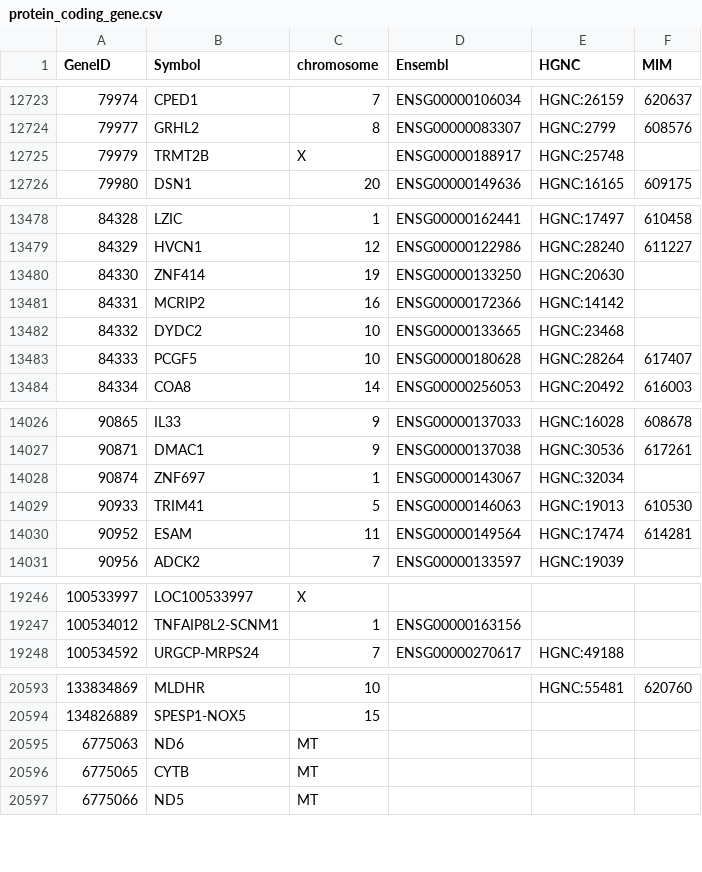
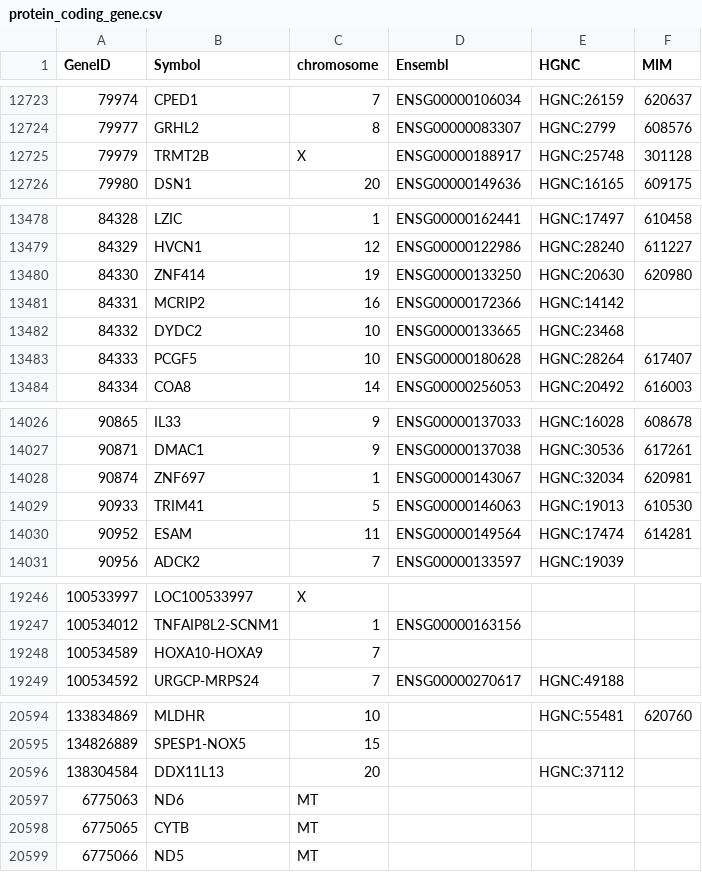
Before and after one commit to nickzren/human-gene, a CSV file: data/output/protein_coding_gene.csv, drawn as a sheet; only a part is shown, gaps mark what is left out; the diff covers the shown part only.

```diff
--- a/data/output/protein_coding_gene.csv
+++ b/data/output/protein_coding_gene.csv
@@ -12724,3 +12724,3 @@ GeneID,Symbol,chromosome,Ensembl,HGNC,MIM
 79977,GRHL2,8,ENSG00000083307,HGNC:2799,608576
-79979,TRMT2B,X,ENSG00000188917,HGNC:25748,
+79979,TRMT2B,X,ENSG00000188917,HGNC:25748,301128
 79980,DSN1,20,ENSG00000149636,HGNC:16165,609175
@@ -13479,3 +13479,3 @@ GeneID,Symbol,chromosome,Ensembl,HGNC,MIM
 84329,HVCN1,12,ENSG00000122986,HGNC:28240,611227
-84330,ZNF414,19,ENSG00000133250,HGNC:20630,
+84330,ZNF414,19,ENSG00000133250,HGNC:20630,620980
 84331,MCRIP2,16,ENSG00000172366,HGNC:14142,
@@ -14027,3 +14027,3 @@ GeneID,Symbol,chromosome,Ensembl,HGNC,MIM
 90871,DMAC1,9,ENSG00000137038,HGNC:30536,617261
-90874,ZNF697,1,ENSG00000143067,HGNC:32034,
+90874,ZNF697,1,ENSG00000143067,HGNC:32034,620981
 90933,TRIM41,5,ENSG00000146063,HGNC:19013,610530
@@ -19247,2 +19247,3 @@ GeneID,Symbol,chromosome,Ensembl,HGNC,MIM
 100534012,TNFAIP8L2-SCNM1,1,ENSG00000163156,,
+100534589,HOXA10-HOXA9,7,,,
 100534592,URGCP-MRPS24,7,ENSG00000270617,HGNC:49188,
@@ -20594,2 +20595,3 @@ GeneID,Symbol,chromosome,Ensembl,HGNC,MIM
 134826889,SPESP1-NOX5,15,,,
+138304584,DDX11L13,20,,HGNC:37112,
 6775063,ND6,MT,,,
```
Also changed, not shown: 7 edited cells elsewhere in this file, 1 other file.
